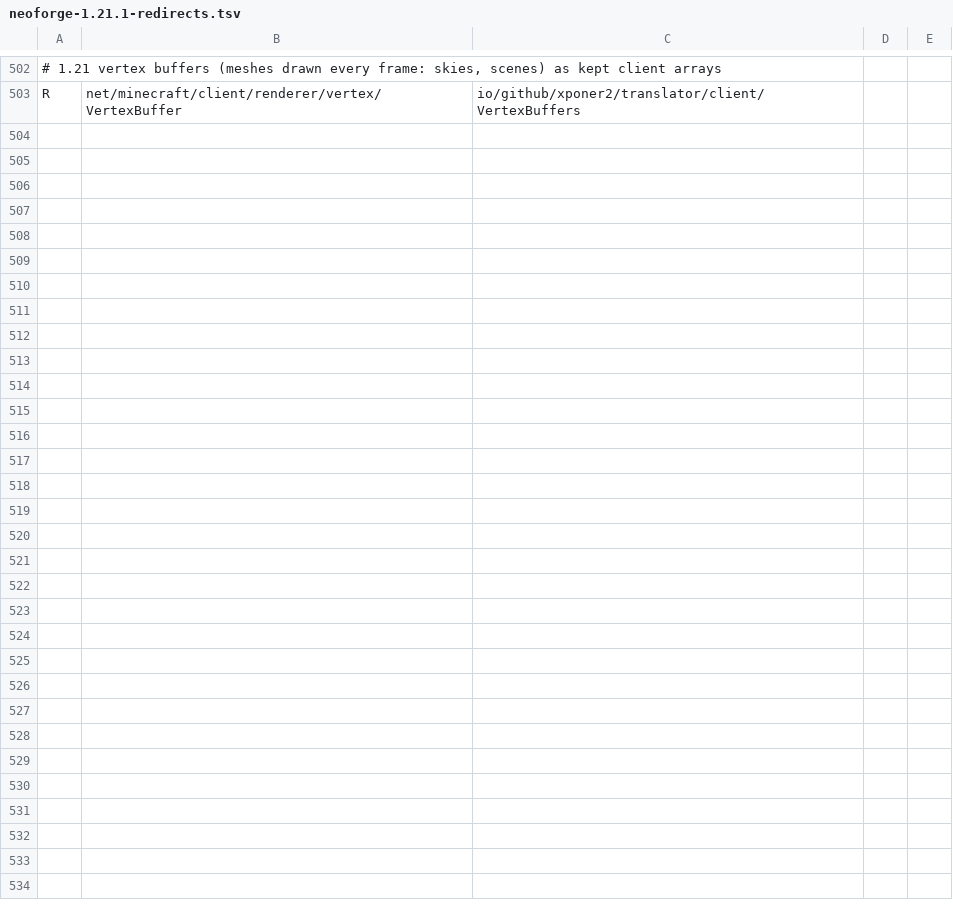
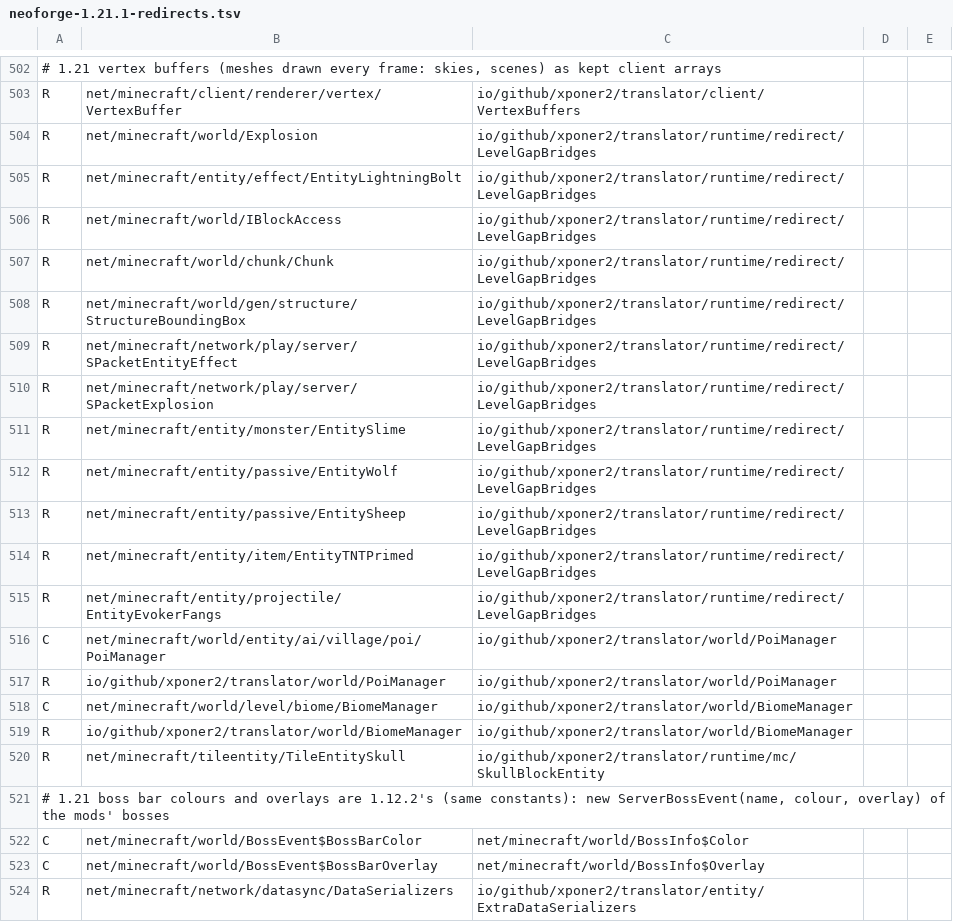
Before and after one commit to Xponer2/translator, a TSV file: src/main/resources/assets/translator/runtime/neoforge-1.21.1-redirects.tsv, drawn as a sheet; only a part is shown, gaps mark what is left out; the diff names each change by its address in the sheet, - before the commit and + after, or states it on an @@ line.

```diff
--- a/src/main/resources/assets/translator/runtime/neoforge-1.21.1-redirects.tsv
+++ b/src/main/resources/assets/translator/runtime/neoforge-1.21.1-redirects.tsv
+row 504: R | net/minecraft/world/Explosion | io/github/xponer2/translator/runtime/redirect/LevelGapBridges
+row 505: R | net/minecraft/entity/effect/EntityLightningBolt | io/github/xponer2/translator/runtime/redirect/LevelGapBridges
+row 506: R | net/minecraft/world/IBlockAccess | io/github/xponer2/translator/runtime/redirect/LevelGapBridges
+row 507: R | net/minecraft/world/chunk/Chunk | io/github/xponer2/translator/runtime/redirect/LevelGapBridges
+row 508: R | net/minecraft/world/gen/structure/StructureBoundingBox | io/github/xponer2/translator/runtime/redirect/LevelGapBridges
+row 509: R | net/minecraft/network/play/server/SPacketEntityEffect | io/github/xponer2/translator/runtime/redirect/LevelGapBridges
+row 510: R | net/minecraft/network/play/server/SPacketExplosion | io/github/xponer2/translator/runtime/redirect/LevelGapBridges
+row 511: R | net/minecraft/entity/monster/EntitySlime | io/github/xponer2/translator/runtime/redirect/LevelGapBridges
+row 512: R | net/minecraft/entity/passive/EntityWolf | io/github/xponer2/translator/runtime/redirect/LevelGapBridges
+row 513: R | net/minecraft/entity/passive/EntitySheep | io/github/xponer2/translator/runtime/redirect/LevelGapBridges
+row 514: R | net/minecraft/entity/item/EntityTNTPrimed | io/github/xponer2/translator/runtime/redirect/LevelGapBridges
+row 515: R | net/minecraft/entity/projectile/EntityEvokerFangs | io/github/xponer2/translator/runtime/redirect/LevelGapBridges
+row 516: C | net/minecraft/world/entity/ai/village/poi/PoiManager | io/github/xponer2/translator/world/PoiManager
+row 517: R | io/github/xponer2/translator/world/PoiManager | io/github/xponer2/translator/world/PoiManager
+row 518: C | net/minecraft/world/level/biome/BiomeManager | io/github/xponer2/translator/world/BiomeManager
+row 519: R | io/github/xponer2/translator/world/BiomeManager | io/github/xponer2/translator/world/BiomeManager
+row 520: R | net/minecraft/tileentity/TileEntitySkull | io/github/xponer2/translator/runtime/mc/SkullBlockEntity
+row 521: # 1.21 boss bar colours and overlays are 1.12.2's (same constants): new ServerBossEvent(name, colour, overlay) of the mods' bosses
+row 522: C | net/minecraft/world/BossEvent$BossBarColor | net/minecraft/world/BossInfo$Color
+row 523: C | net/minecraft/world/BossEvent$BossBarOverlay | net/minecraft/world/BossInfo$Overlay
+row 524: R | net/minecraft/network/datasync/DataSerializers | io/github/xponer2/translator/entity/ExtraDataSerializers
```
Also changed, not shown: src/main/resources/assets/translator/runtime/neoforge-1.21.1-runtime.tsv, src/main/resources/assets/translator/runtime/neoforge-1.21.1-supers.tsv, 22 other files.
